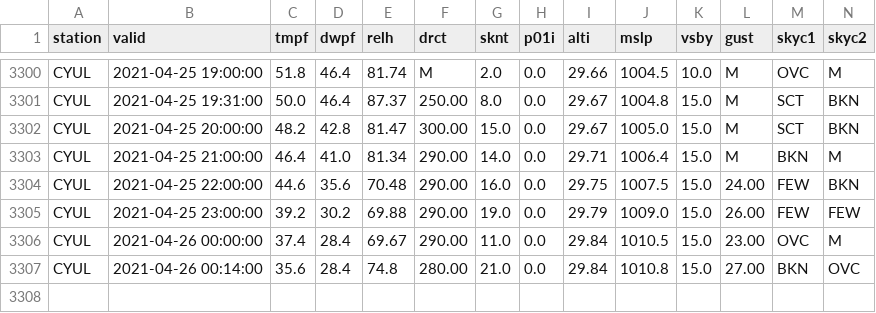
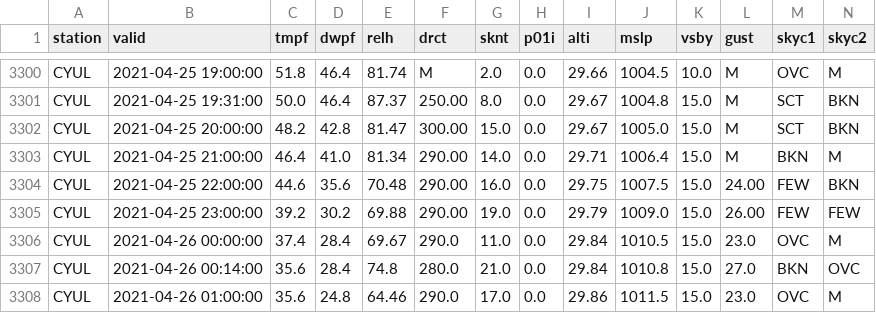
Before and after one commit to drdevinhopkins/210307, a CSV file: data/CYULweather.csv, drawn as a sheet; only a part is shown, gaps mark what is left out; rows hold the shown columns only; the diff names each change by its address in the sheet, - before the commit and + after, or states it on an @@ line.

```diff
--- a/data/CYULweather.csv
+++ b/data/CYULweather.csv
-F3306 (drct): 290.00
+F3306 (drct): 290.0
-L3306 (gust): 23.00
+L3306 (gust): 23.0
-F3307 (drct): 280.00
+F3307 (drct): 280.0
-L3307 (gust): 27.00
+L3307 (gust): 27.0
+row 3308: CYUL | 2021-04-26 01:00:00 | 35.6 | 24.8 | 64.46 | 290.0 | 17.0 | 0.0 | 29.86 | 1011.5 | 15.0 | 23.0 | OVC | M
```
Also changed, not shown: 1 other file.
